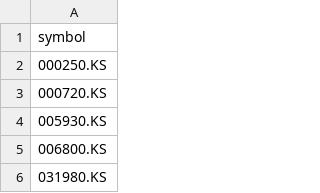
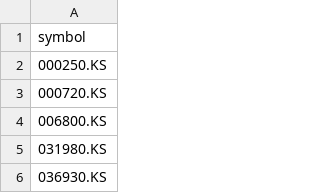
Before and after one commit to brillafresa/Momentum, a CSV file: watchlist_free.csv, drawn as a sheet; only a part is shown; the shorter side is filled out with more unchanged rows.

```diff
--- a/watchlist_free.csv
+++ b/watchlist_free.csv
@@ -3,3 +3,2 @@
 000720.KS
-005930.KS
 006800.KS
```
Also changed, not shown: screened_universe.csv, watchlist_irp.csv, 10 other files.
